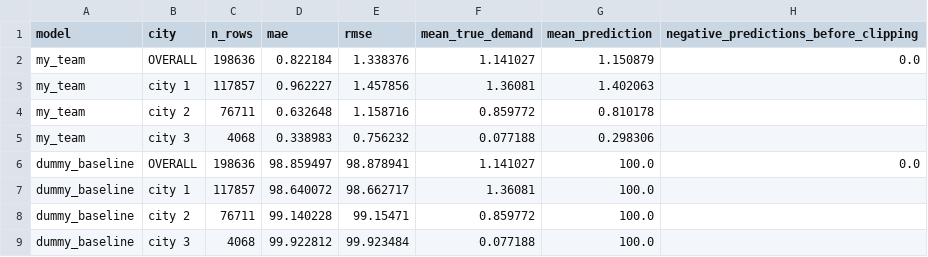
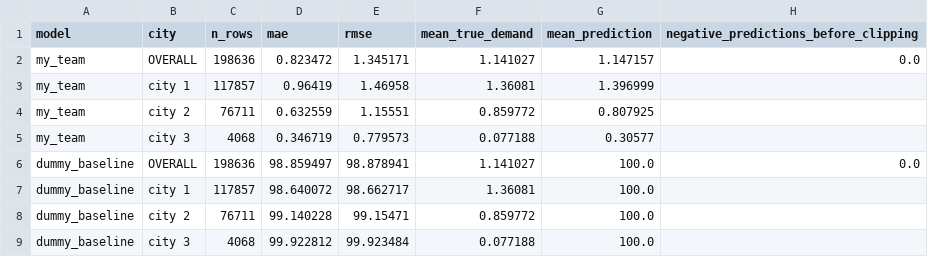
Before and after one commit to GoldenSpringFox/IML-Hackathon, a CSV file: mae_by_city.csv, drawn as a sheet.

Commit message:
data exploration

```diff
--- a/mae_by_city.csv
+++ b/mae_by_city.csv
@@ -1,6 +1,6 @@
 model,city,n_rows,mae,rmse,mean_true_demand,mean_prediction,negative_predictions_before_clipping
-my_team,OVERALL,198636,0.822184,1.338376,1.141027,1.150879,0.0
-my_team,city 1,117857,0.962227,1.457856,1.36081,1.402063,
-my_team,city 2,76711,0.632648,1.158716,0.859772,0.810178,
-my_team,city 3,4068,0.338983,0.756232,0.077188,0.298306,
+my_team,OVERALL,198636,0.823472,1.345171,1.141027,1.147157,0.0
+my_team,city 1,117857,0.96419,1.46958,1.36081,1.396999,
+my_team,city 2,76711,0.632559,1.15551,0.859772,0.807925,
+my_team,city 3,4068,0.346719,0.779573,0.077188,0.30577,
 dummy_baseline,OVERALL,198636,98.859497,98.878941,1.141027,100.0,0.0
```
Also changed, not shown: 6 other files.
